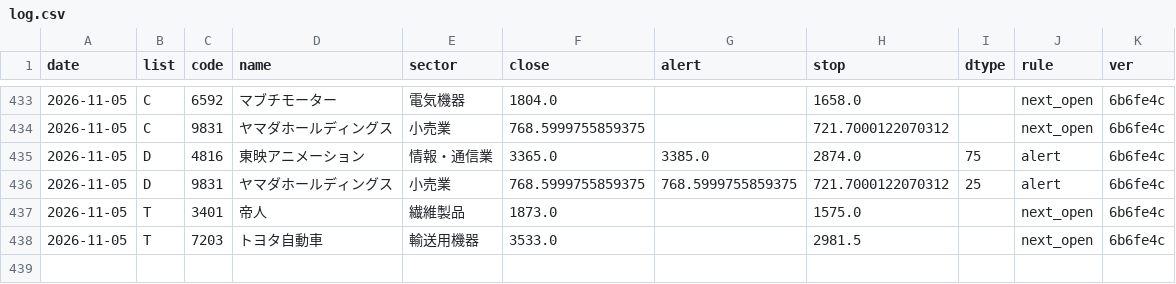
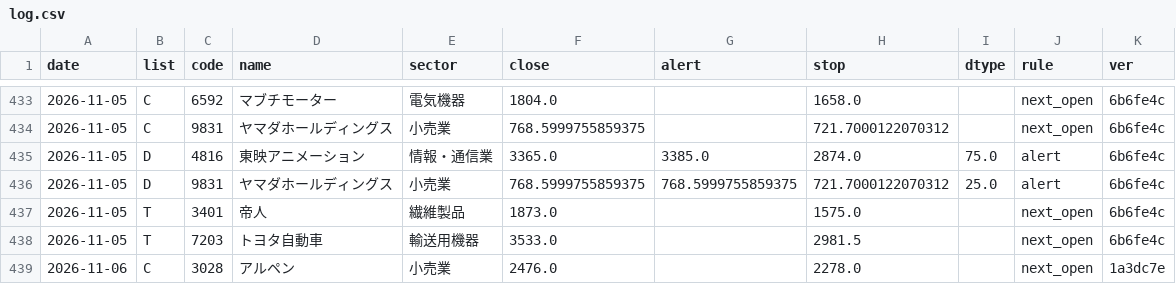
Before and after one commit to eplan4u-dotcom/kabu-screener, a CSV file: data/signals/log.csv, drawn as a sheet; only a part is shown, gaps mark what is left out.

```diff
--- a/data/signals/log.csv
+++ b/data/signals/log.csv
@@ -434,5 +434,6 @@ date,list,code,name,sector,close,alert,stop,dtype,rule,ver
 2026-11-05,C,9831,ヤマダホールディングス,小売業,768.5999755859375,,721.7000122070312,,next_open,6b6fe4c
-2026-11-05,D,4816,東映アニメーション,情報・通信業,3365.0,3385.0,2874.0,75,alert,6b6fe4c
-2026-11-05,D,9831,ヤマダホールディングス,小売業,768.5999755859375,768.5999755859375,721.7000122070312,25,alert,6b6fe4c
+2026-11-05,D,4816,東映アニメーション,情報・通信業,3365.0,3385.0,2874.0,75.0,alert,6b6fe4c
+2026-11-05,D,9831,ヤマダホールディングス,小売業,768.5999755859375,768.5999755859375,721.7000122070312,25.0,alert,6b6fe4c
 2026-11-05,T,3401,帝人,繊維製品,1873.0,,1575.0,,next_open,6b6fe4c
 2026-11-05,T,7203,トヨタ自動車,輸送用機器,3533.0,,2981.5,,next_open,6b6fe4c
+2026-11-06,C,3028,アルペン,小売業,2476.0,,2278.0,,next_open,1a3dc7e
```
Also changed, not shown: docs/data/names.csv, docs/track/track.csv, 20 other files.
